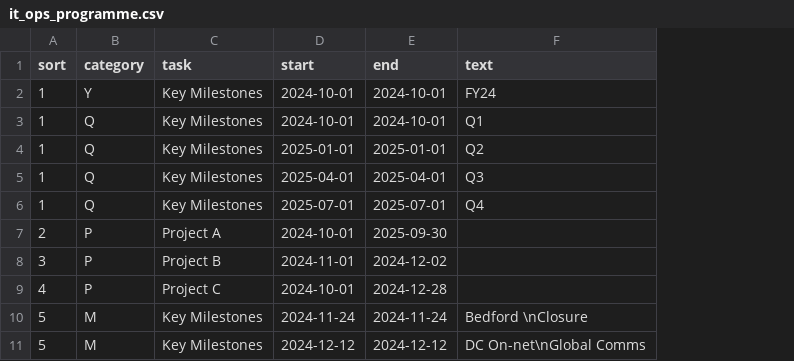
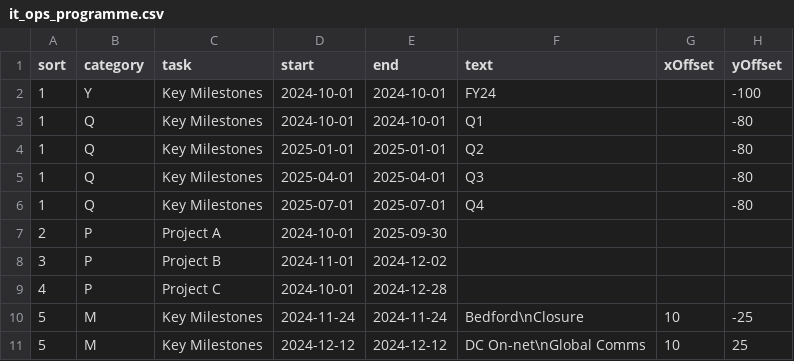
Before and after one commit to phil-richardson-hw/datasets, a CSV file: it_ops_programme.csv, drawn as a sheet; the diff names each change by its address in the sheet, - before the commit and + after, or states it on an @@ line.

Commit message:
Add files via upload

```diff
--- a/it_ops_programme.csv
+++ b/it_ops_programme.csv
+column G (xOffset), rows 10-11: 10 | 10
+column H (yOffset), rows 2-11: -100 | -80 | -80 | -80 | -80 |  |  |  | -25 | 25
-F10 (text): Bedford \nClosure
+F10 (text): Bedford\nClosure
```
